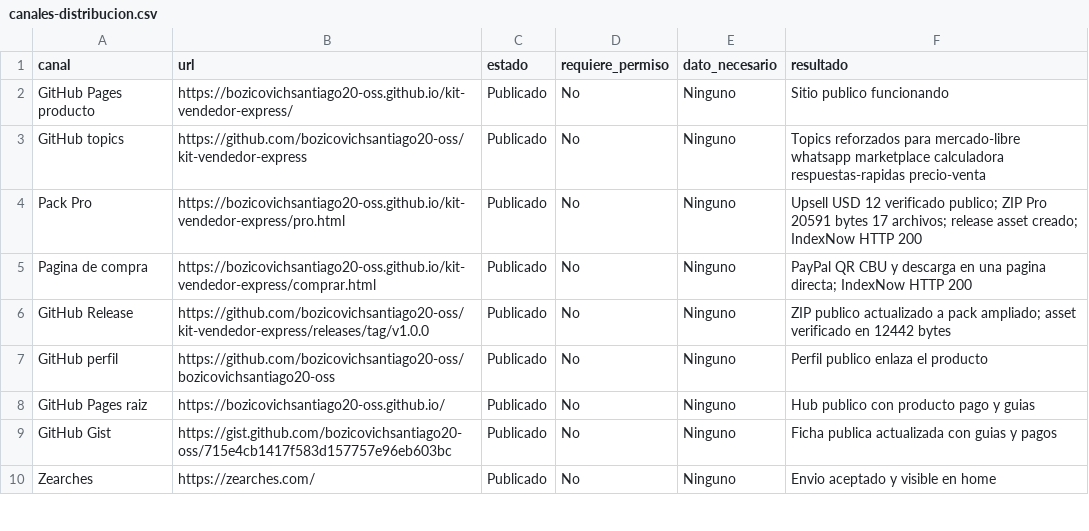
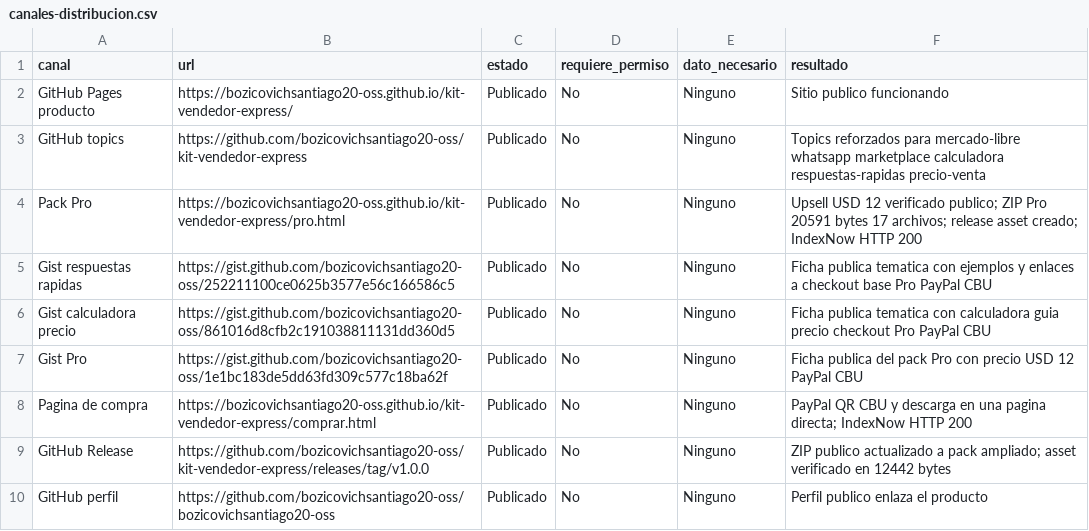
Before and after one commit to bozicovichsantiago20-oss/kit-vendedor-express, a CSV file: operacion/canales-distribucion.csv, drawn as a sheet; only a part is shown; the shorter side is filled out with more unchanged rows; the diff names each change by its address in the sheet, - before the commit and + after, or states it on an @@ line.

Commit message:
Add topical Gist distribution

```diff
--- a/operacion/canales-distribucion.csv
+++ b/operacion/canales-distribucion.csv
+row 5: Gist respuestas rapidas | https://gist.github.com/bozicovichsantiago20-oss/252211100ce0625b3577e56c166586c5 | Publicado | No | Ninguno | Ficha publica tematica con ejemplos y enlaces a checkout base Pro PayPal CBU
+row 6: Gist calculadora precio | https://gist.github.com/bozicovichsantiago20-oss/861016d8cfb2c191038811131dd360d5 | Publicado | No | Ninguno | Ficha publica tematica con calculadora guia precio checkout Pro PayPal CBU
+row 7: Gist Pro | https://gist.github.com/bozicovichsantiago20-oss/1e1bc183de5dd63fd309c577c18ba62f | Publicado | No | Ninguno | Ficha publica del pack Pro con precio USD 12 PayPal CBU
```
Also changed, not shown: 6 other files.
